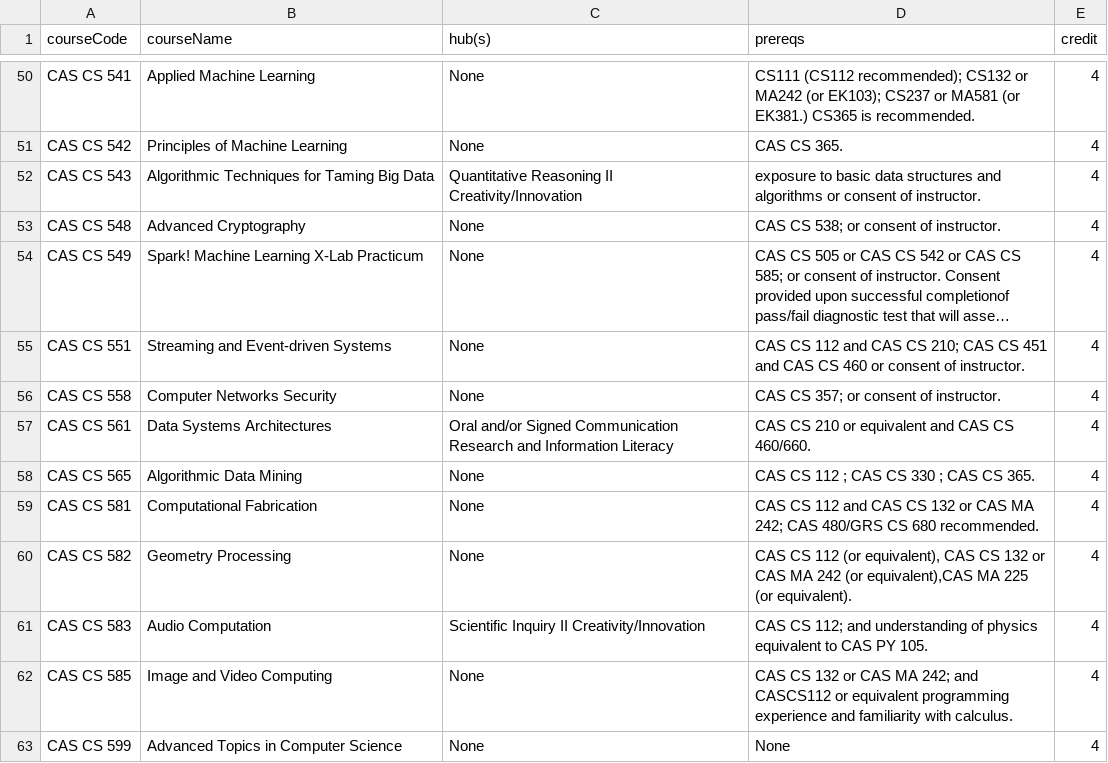
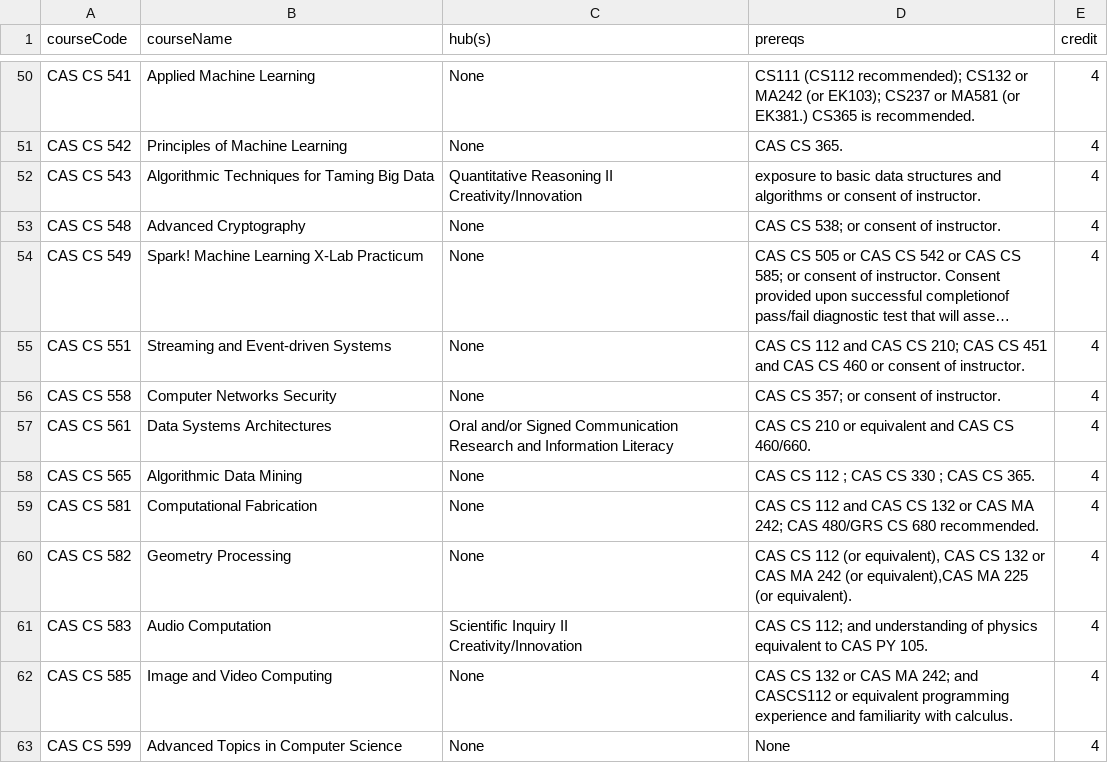
Before and after one commit to azulkhan1/buCourses, a CSV file: majorCourses.csv, drawn as a sheet; only a part is shown, gaps mark what is left out; long unchanged cells end in …; the diff covers the shown part only.

```diff
--- a/majorCourses.csv
+++ b/majorCourses.csv
@@ -51,3 +88,5 @@ CAS CS 541,Applied Machine Learning,None,CS111 (CS112 recommended); CS132 or MA2
 CAS CS 542,Principles of Machine Learning,None,CAS CS 365.,4
-CAS CS 543,Algorithmic Techniques for Taming Big Data, Quantitative Reasoning II Creativity/Innovation,exposure to basic data structures and algorithms or consent of instructor.,4
+CAS CS 543,Algorithmic Techniques for Taming Big Data,"
+Quantitative Reasoning II
+Creativity/Innovation",exposure to basic data structures and algorithms or consent of instructor.,4
 CAS CS 548,Advanced Cryptography,None,CAS CS 538; or consent of instructor.,4
@@ -56,3 +95,5 @@ CAS CS 551,Streaming and Event-driven Systems,None,CAS CS 112 and CAS CS 210; CA
 CAS CS 558,Computer Networks Security,None,CAS CS 357; or consent of instructor.,4
-CAS CS 561,Data Systems Architectures, Oral and/or Signed Communication Research and Information Literacy,CAS CS 210 or equivalent and CAS CS 460/660.,4
+CAS CS 561,Data Systems Architectures,"
+Oral and/or Signed Communication
+Research and Information Literacy",CAS CS 210 or equivalent and CAS CS 460/660.,4
 CAS CS 565,Algorithmic Data Mining,None,CAS CS 112 ; CAS CS 330 ; CAS CS 365.,4
@@ -60,3 +101,5 @@ CAS CS 581,Computational Fabrication,None,CAS CS 112 and CAS CS 132 or CAS MA 24
 CAS CS 582,Geometry Processing,None,"CAS CS 112 (or equivalent), CAS CS 132 or CAS MA 242 (or equivalent),CAS MA 225 (or equivalent).",4
-CAS CS 583,Audio Computation, Scientific Inquiry II Creativity/Innovation,CAS CS 112; and understanding of physics equivalent to CAS PY 105.,4
+CAS CS 583,Audio Computation,"
+Scientific Inquiry II
+Creativity/Innovation",CAS CS 112; and understanding of physics equivalent to CAS PY 105.,4
 CAS CS 585,Image and Video Computing,None,CAS CS 132 or CAS MA 242; and CASCS112 or equivalent programming experience and familiarity with calculus.,4
```
Also changed, not shown: 11 edited cells elsewhere in this file, 1 other file.
